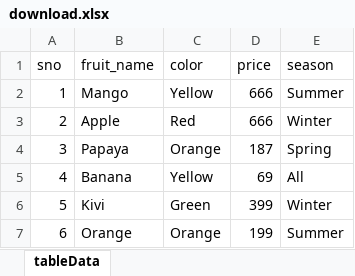
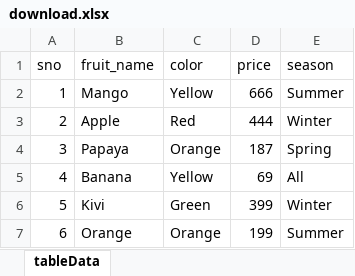
Before and after one commit to prashant231996/CartAutomationAdavance, an Excel workbook: target/test-classes/download.xlsx, sheet tableData, drawn as a sheet; values as stored, in another font and other column widths than the file's, no borders; the diff names each change by its address in the sheet, - before the commit and + after, or states it on an @@ line.

```diff
--- a/target/test-classes/download.xlsx (sheet tableData)
+++ b/target/test-classes/download.xlsx (sheet tableData)
-D3 (price): 666
+D3 (price): 444
```
Also changed, not shown: 24 other files.
